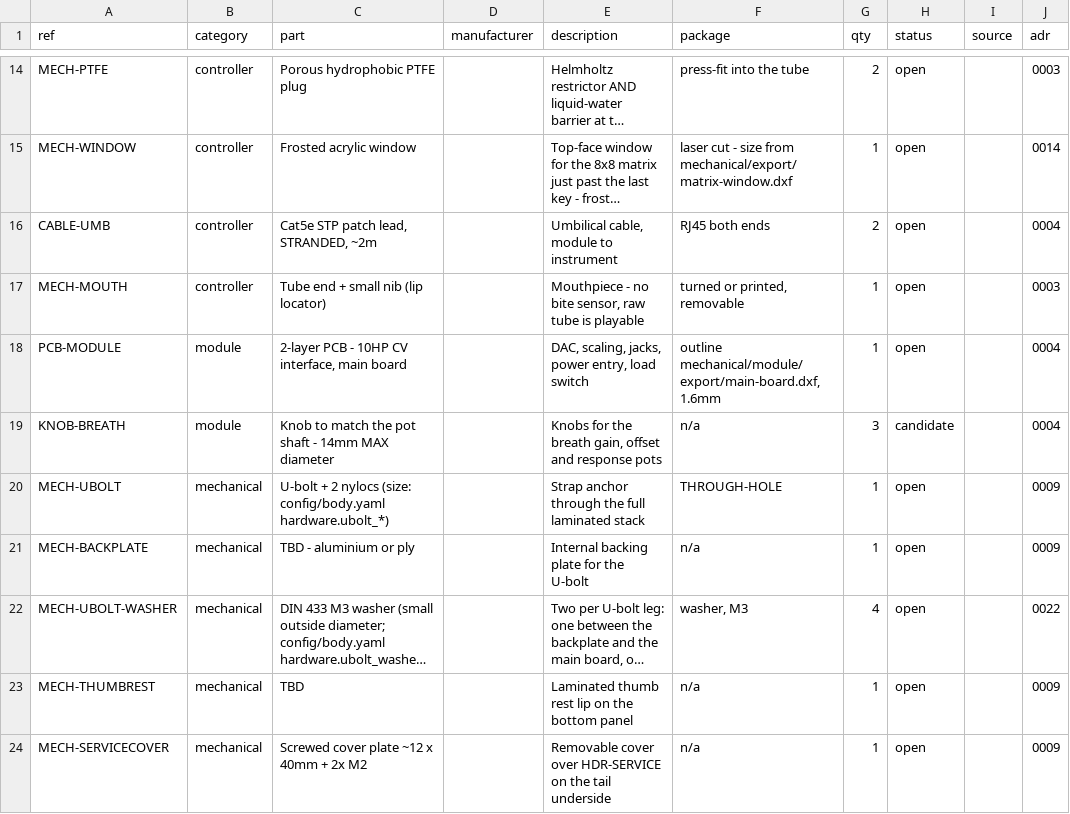
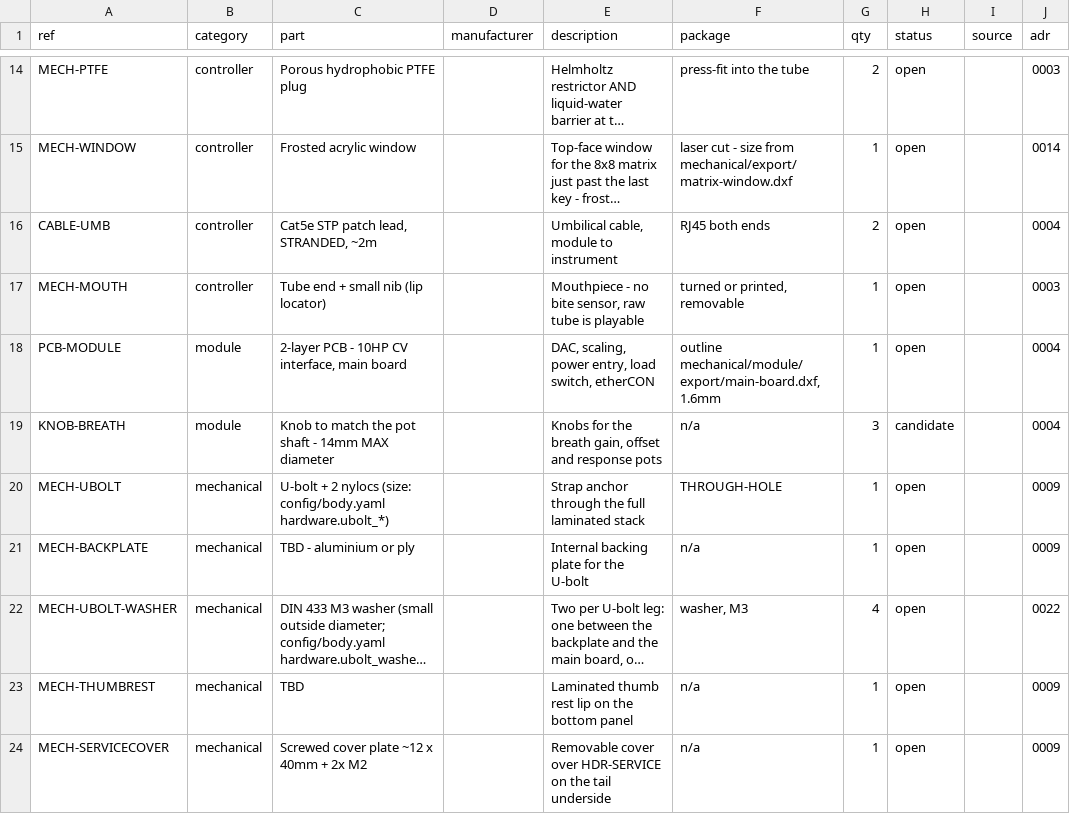
Before and after one commit to jeffmhopkins/Woody, a CSV file: hardware/unplaced.csv, drawn as a sheet; only a part is shown, gaps mark what is left out; long unchanged cells end in …; the diff covers the shown part only; the diff names each change by its address in the sheet, - before the commit and + after, or states it on an @@ line.

```diff
--- a/hardware/unplaced.csv
+++ b/hardware/unplaced.csv
-E18 (description): DAC, scaling, jacks, power entry, load switch
+E18 (description): DAC, scaling, power entry, load switch, etherCON
```
Also changed, not shown: 1 edited cell elsewhere in this file, hardware/bom.csv, hardware/module/umbilical-load-switch/bom.csv, 5 other files.
